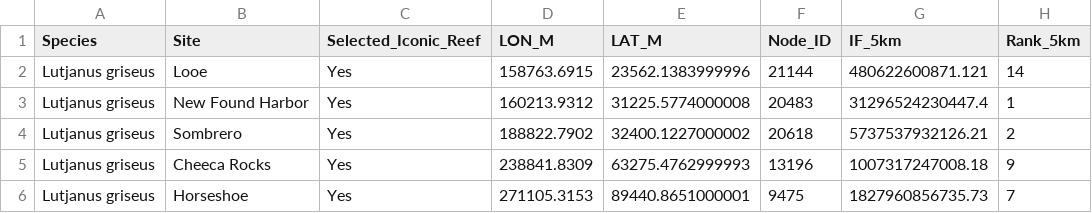
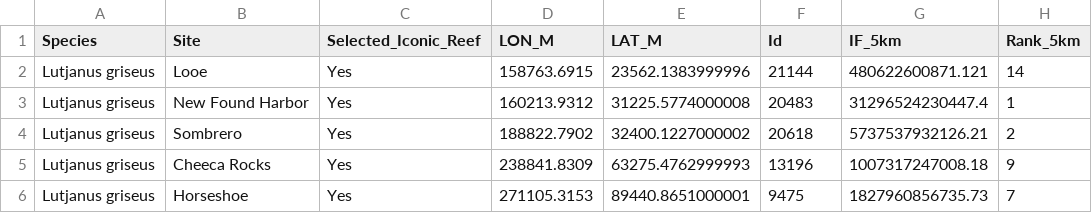
Before and after one commit to CHANGE-Lab/FL_Seascape_Connectivity, a CSV file: Data/IF_Rankings_MIRsites.csv, drawn as a sheet; only a part is shown; the diff names each change by its address in the sheet, - before the commit and + after, or states it on an @@ line.

Commit message:
add IF rankings at Mission Iconic Reefs sites and update metadata

```diff
--- a/Data/IF_Rankings_MIRsites.csv
+++ b/Data/IF_Rankings_MIRsites.csv
-F1: Node_ID
+F1: Id
```
Also changed, not shown: 2 other files.
